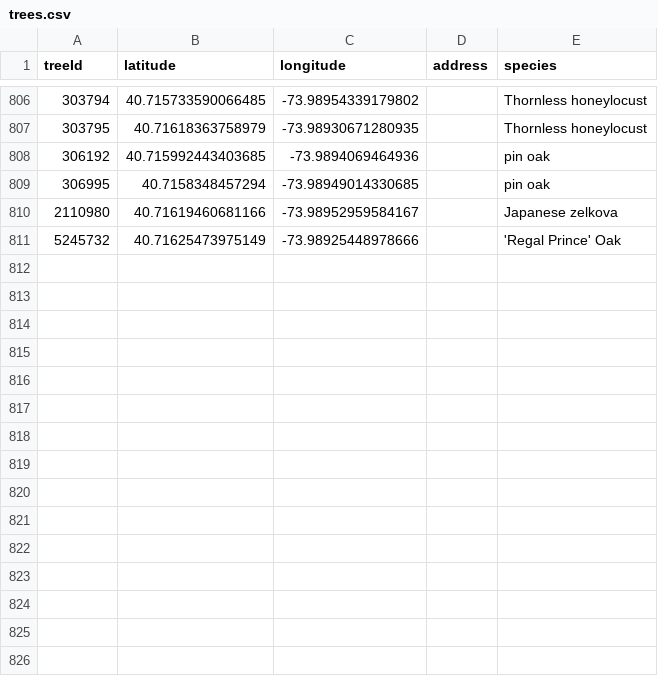
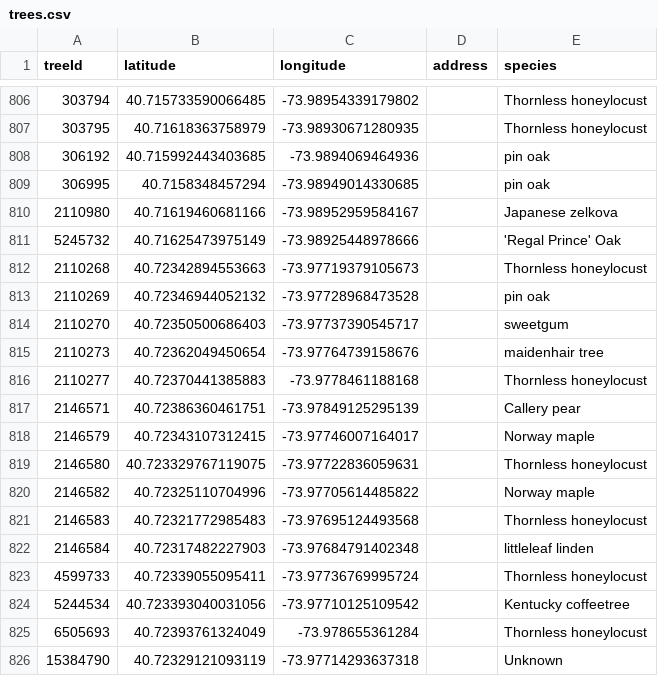
Before and after one commit to hadas-lesecologycenter/nyc-tree-dashboard, a CSV file: data/trees.csv, drawn as a sheet; only a part is shown, gaps mark what is left out.

Commit message:
Tree coords 2026-05-08 (+15)

```diff
--- a/data/trees.csv
+++ b/data/trees.csv
@@ -811 +811,16 @@ treeId,latitude,longitude,address,species
 5245732,40.71625473975149,-73.98925448978666,,'Regal Prince' Oak
+2110268,40.72342894553663,-73.97719379105673,,Thornless honeylocust
+2110269,40.72346944052132,-73.97728968473528,,pin oak
+2110270,40.72350500686403,-73.97737390545717,,sweetgum
+2110273,40.72362049450654,-73.97764739158676,,maidenhair tree
+2110277,40.72370441385883,-73.9778461188168,,Thornless honeylocust
+2146571,40.72386360461751,-73.97849125295139,,Callery pear
+2146579,40.72343107312415,-73.97746007164017,,Norway maple
+2146580,40.723329767119075,-73.97722836059631,,Thornless honeylocust
+2146582,40.72325110704996,-73.97705614485822,,Norway maple
+2146583,40.72321772985483,-73.97695124493568,,Thornless honeylocust
+2146584,40.72317482227903,-73.97684791402348,,littleleaf linden
+4599733,40.72339055095411,-73.97736769995724,,Thornless honeylocust
+5244534,40.723393040031056,-73.97710125109542,,Kentucky coffeetree
+6505693,40.72393761324049,-73.978655361284,,Thornless honeylocust
+15384790,40.72329121093119,-73.97714293637318,,Unknown
```
